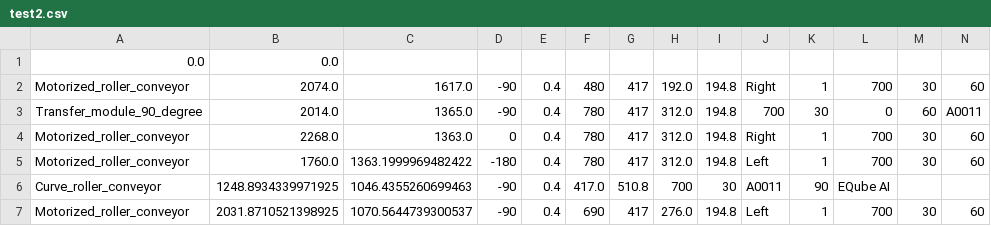
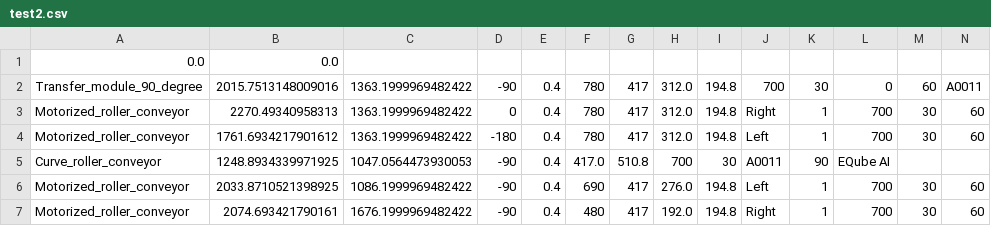
Before and after one commit to GabrielLeonte00/ConveyorBeltMaster, a CSV file: src/main/resources/saves/test2.csv, drawn as a sheet; only a part is shown; removed rows and columns are numbered as before the commit, all else as after; rows hold the shown columns only; the diff names each change by its address in the sheet, - before the commit and + after, or states it on an @@ line.

```diff
--- a/src/main/resources/saves/test2.csv
+++ b/src/main/resources/saves/test2.csv
-row 2: Motorized_roller_conveyor | 2074.0 | 1617.0 | -90 | 0.4 | 480 | 417 | 192.0 | 194.8 | Right | 1 | 700 | 30 | 60
-B2: 2014.0
+B2: 2015.7513148009016
-C2: 1365.0
+C2: 1363.1999969482422
-B3: 2268.0
+B3: 2270.49340958313
-C3: 1363.0
+C3: 1363.1999969482422
-B4: 1760.0
+B4: 1761.6934217901612
-C5: 1046.4355260699463
+C5: 1047.0564473930053
-B6: 2031.8710521398925
+B6: 2033.8710521398925
-C6: 1070.5644739300537
+C6: 1086.1999969482422
+row 7: Motorized_roller_conveyor | 2074.693421790161 | 1676.1999969482422 | -90 | 0.4 | 480 | 417 | 192.0 | 194.8 | Right | 1 | 700 | 30 | 60
```
Also changed, not shown: 11 other files.
